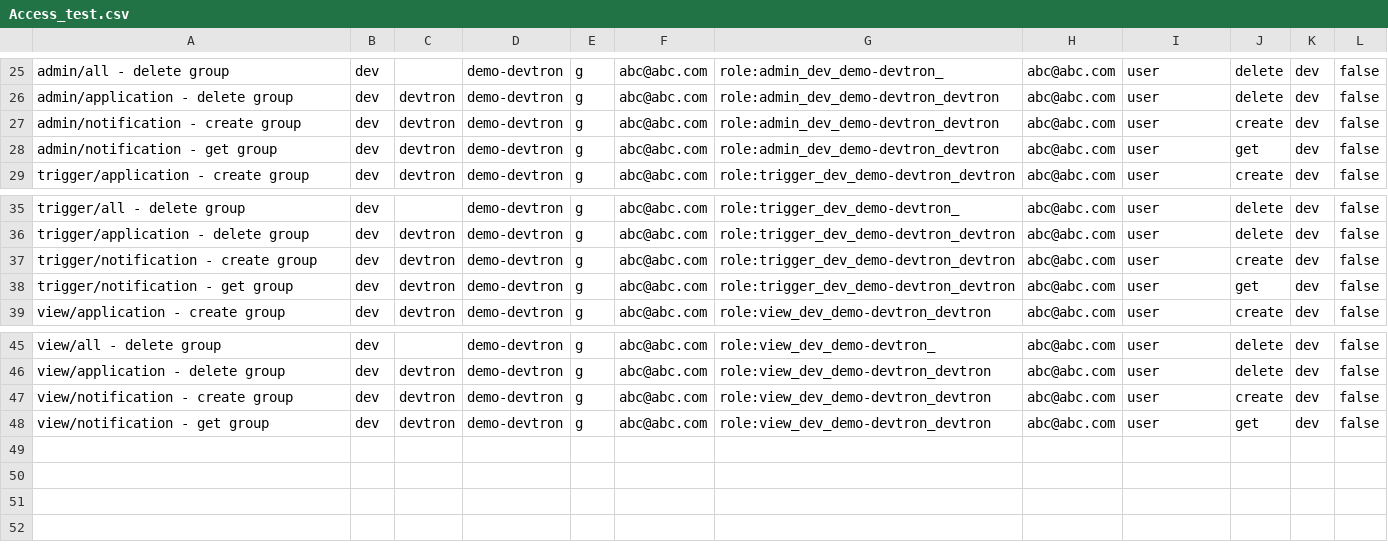
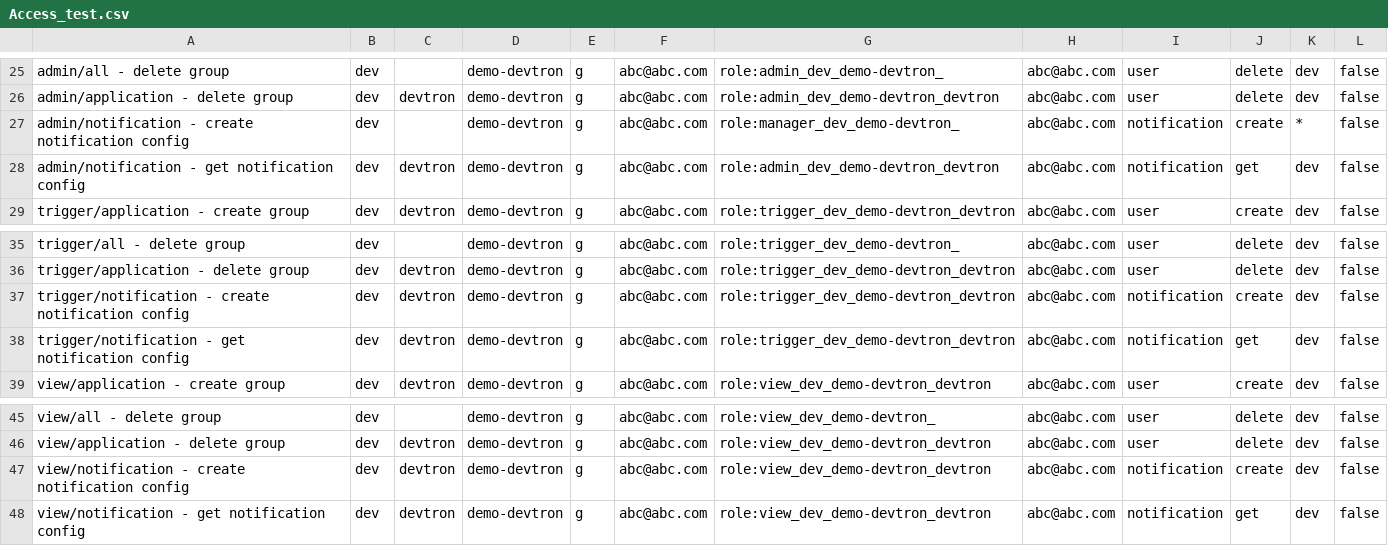
Before and after one commit to weiplanet/devtron, a CSV file: util/rbac/Access_test.csv, drawn as a sheet; only a part is shown, gaps mark what is left out.

Commit message:
fixed issue with test cases

```diff
--- a/util/rbac/Access_test.csv
+++ b/util/rbac/Access_test.csv
@@ -26,4 +26,4 @@ admin/all - delete group,dev, ,demo-devtron,g,abc@abc.com,role:admin_dev_demo-de
 admin/application - delete group,dev,devtron,demo-devtron,g,abc@abc.com,role:admin_dev_demo-devtron_devtron,abc@abc.com,user,delete,dev,false
-admin/notification - create group,dev,devtron,demo-devtron,g,abc@abc.com,role:admin_dev_demo-devtron_devtron,abc@abc.com,user,create,dev,false
-admin/notification - get group,dev,devtron,demo-devtron,g,abc@abc.com,role:admin_dev_demo-devtron_devtron,abc@abc.com,user,get,dev,false
+admin/notification - create notification config,dev,,demo-devtron,g,abc@abc.com,role:manager_dev_demo-devtron_,abc@abc.com,notification,create,*,false
+admin/notification - get notification config,dev,devtron,demo-devtron,g,abc@abc.com,role:admin_dev_demo-devtron_devtron,abc@abc.com,notification,get,dev,false
 trigger/application - create group,dev,devtron,demo-devtron,g,abc@abc.com,role:trigger_dev_demo-devtron_devtron,abc@abc.com,user,create,dev,false
@@ -36,4 +36,4 @@ trigger/all - delete group,dev, ,demo-devtron,g,abc@abc.com,role:trigger_dev_dem
 trigger/application - delete group,dev,devtron,demo-devtron,g,abc@abc.com,role:trigger_dev_demo-devtron_devtron,abc@abc.com,user,delete,dev,false
-trigger/notification - create group,dev,devtron,demo-devtron,g,abc@abc.com,role:trigger_dev_demo-devtron_devtron,abc@abc.com,user,create,dev,false
-trigger/notification - get group,dev,devtron,demo-devtron,g,abc@abc.com,role:trigger_dev_demo-devtron_devtron,abc@abc.com,user,get,dev,false
+trigger/notification - create notification config,dev,devtron,demo-devtron,g,abc@abc.com,role:trigger_dev_demo-devtron_devtron,abc@abc.com,notification,create,dev,false
+trigger/notification - get notification config,dev,devtron,demo-devtron,g,abc@abc.com,role:trigger_dev_demo-devtron_devtron,abc@abc.com,notification,get,dev,false
 view/application - create group,dev,devtron,demo-devtron,g,abc@abc.com,role:view_dev_demo-devtron_devtron,abc@abc.com,user,create,dev,false
@@ -46,3 +46,3 @@ view/all - delete group,dev, , demo-devtron,g,abc@abc.com,role:view_dev_demo-dev
 view/application - delete group,dev,devtron,demo-devtron,g,abc@abc.com,role:view_dev_demo-devtron_devtron,abc@abc.com,user,delete,dev,false
-view/notification - create group,dev,devtron,demo-devtron,g,abc@abc.com,role:view_dev_demo-devtron_devtron,abc@abc.com,user,create,dev,false
-view/notification - get group,dev,devtron,demo-devtron,g,abc@abc.com,role:view_dev_demo-devtron_devtron,abc@abc.com,user,get,dev,false
+view/notification - create notification config,dev,devtron,demo-devtron,g,abc@abc.com,role:view_dev_demo-devtron_devtron,abc@abc.com,notification,create,dev,false
+view/notification - get notification config,dev,devtron,demo-devtron,g,abc@abc.com,role:view_dev_demo-devtron_devtron,abc@abc.com,notification,get,dev,false
```
Also changed, not shown: 1 other file.
